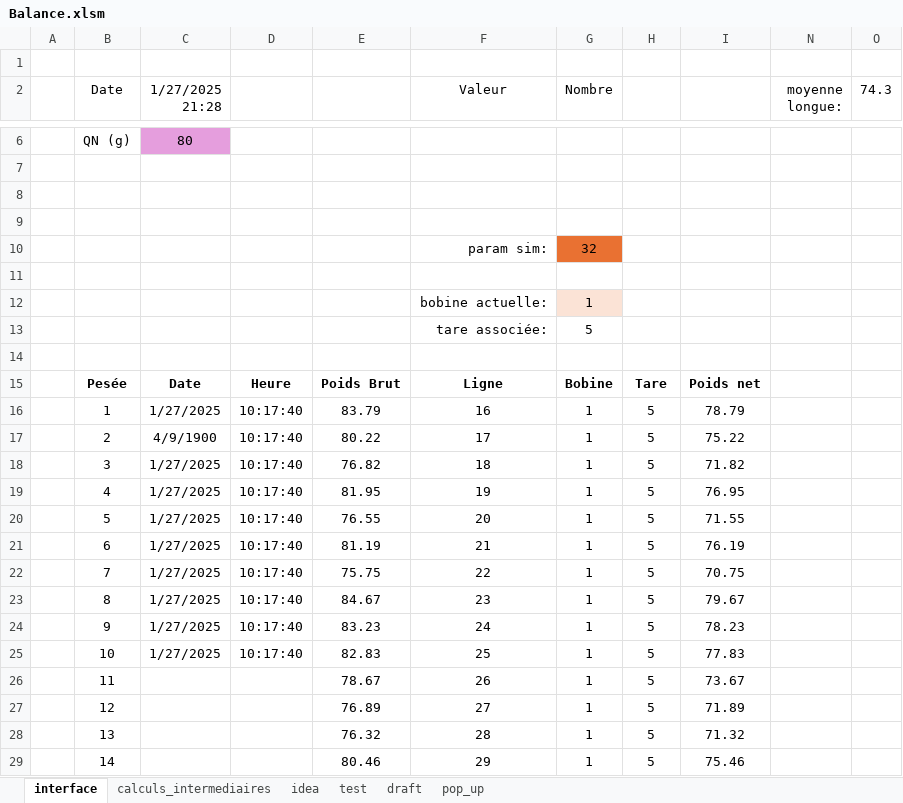
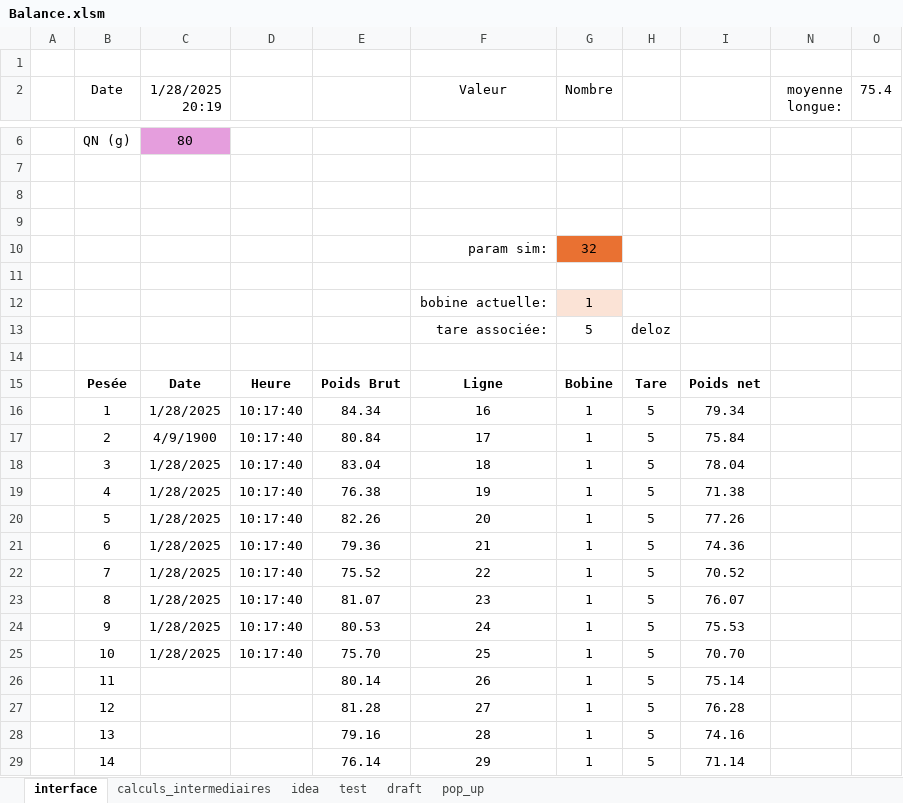
Before and after one commit to adasilva33/balance_solina, an Excel workbook: Balance.xlsm, sheet interface, drawn as a sheet; only a part is shown, gaps mark what is left out; values as stored, in another font and other column widths than the file's, no borders; charts and pictures and conditional formats not drawn; the diff covers the shown part only; the diff names each change by its address in the sheet, - before the commit and + after, or states it on an @@ line.

```diff
--- a/Balance.xlsm (sheet interface)
+++ b/Balance.xlsm (sheet interface)
-C2: 1/27/2025 21:28
+C2: 1/28/2025 20:19
-O2: 74.3
+O2: 75.4
-H13: (empty)
+H13: deloz
-C16 (1/28/2025 20:19): 1/27/2025
+C16 (1/28/2025 20:19): 1/28/2025
-E16: 83.79
+E16: 84.34
-I16: 78.79
+I16: 79.34
-E17: 80.22
+E17: 80.84
-I17: 75.22
+I17: 75.84
-C18:C25 (1/28/2025 20:19): 1/27/2025
+C18:C25 (1/28/2025 20:19): 1/28/2025
-E18: 76.82
+E18: 83.04
-I18: 71.82
+I18: 78.04
-E19: 81.95
+E19: 76.38
-I19: 76.95
+I19: 71.38
-E20: 76.55
+E20: 82.26
-I20: 71.55
+I20: 77.26
-E21: 81.19
+E21: 79.36
-I21: 76.19
+I21: 74.36
-E22: 75.75
+E22: 75.52
-I22: 70.75
+I22: 70.52
-E23: 84.67
+E23: 81.07
-I23: 79.67
+I23: 76.07
-E24: 83.23
+E24: 80.53
-I24: 78.23
+I24: 75.53
-E25: 82.83
+E25: 75.70
-I25: 77.83
+I25: 70.70
-E26: 78.67
+E26: 80.14
-I26: 73.67
+I26: 75.14
-E27: 76.89
+E27: 81.28
-I27: 71.89
+I27: 76.28
-E28: 76.32
+E28: 79.16
-I28: 71.32
+I28: 74.16
-E29: 80.46
+E29: 76.14
-I29: 75.46
+I29: 71.14
```
Also changed, not shown: 39 edited cells elsewhere in this sheet, sheet calculs_intermediaires, hidden cells, charts or pictures, 1 other file.
